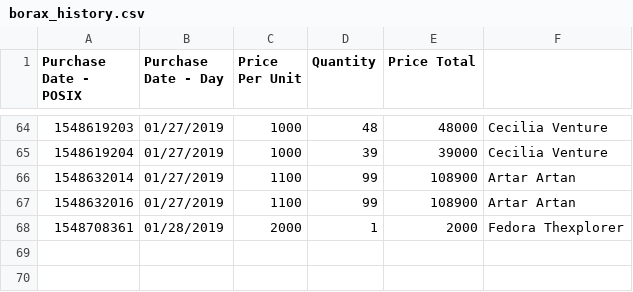
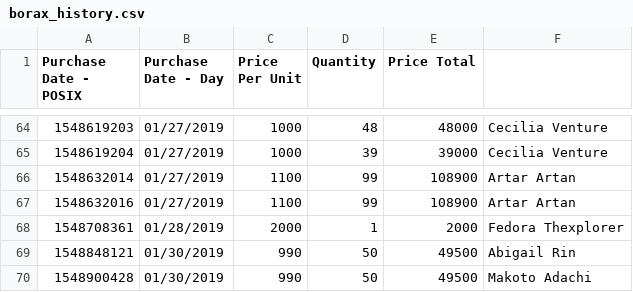
Before and after one commit to Charles-Manchester/FFXIV-market-history, a CSV file: borax_history.csv, drawn as a sheet; only a part is shown, gaps mark what is left out.

```diff
--- a/borax_history.csv
+++ b/borax_history.csv
@@ -68 +68,3 @@ Purchase Date - POSIX,Purchase Date - Day,Price Per Unit,Quantity,Price Total
 1548708361,01/28/2019,2000,1,2000,Fedora Thexplorer
+1548848121,01/30/2019,990,50,49500,Abigail Rin
+1548900428,01/30/2019,990,50,49500,Makoto Adachi
```
Also changed, not shown: 3 other files.
